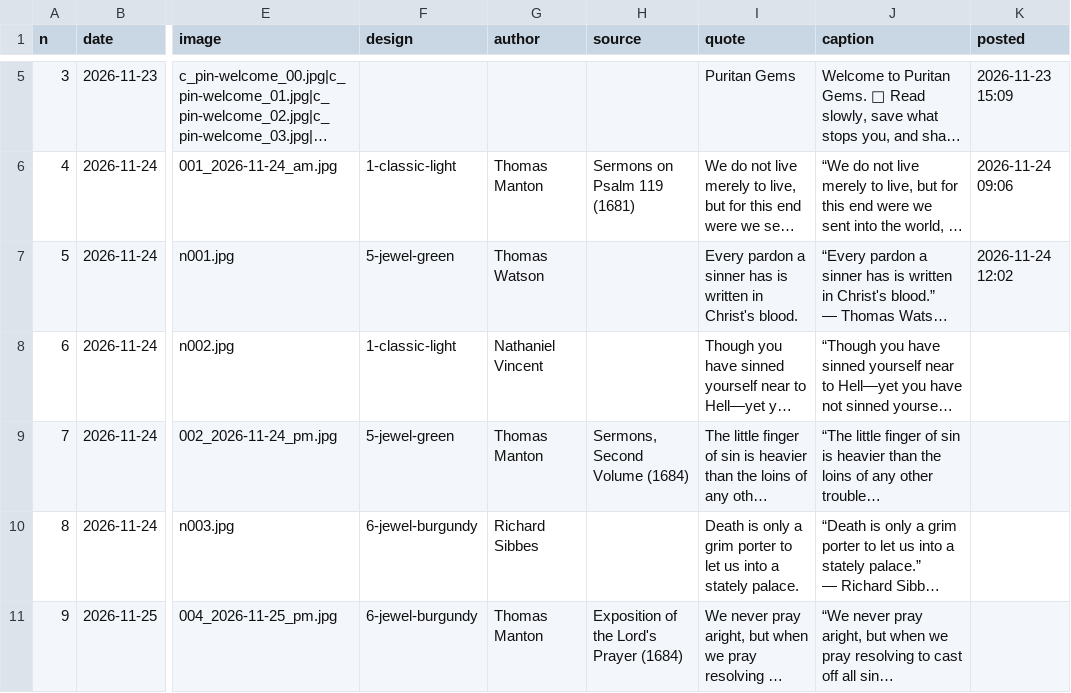
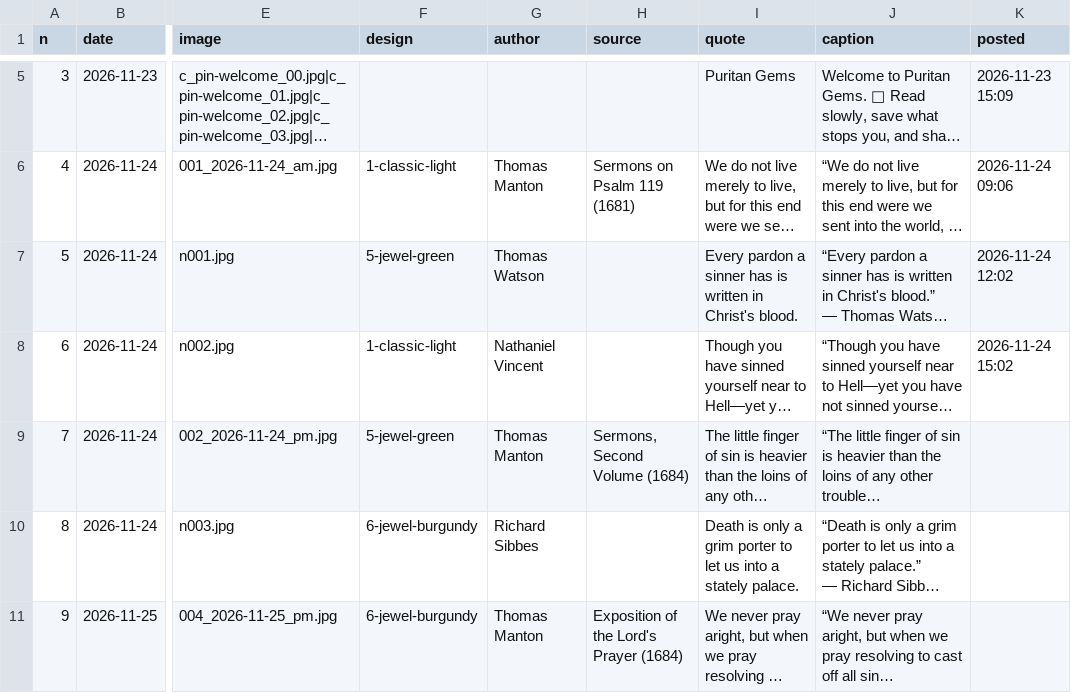
Before and after one commit to thomasmanton7-sudo/puritan-gems, a CSV file: schedule.csv, drawn as a sheet; only a part is shown, gaps mark what is left out; long unchanged cells end in …; the diff names each change by its address in the sheet, - before the commit and + after, or states it on an @@ line.

```diff
--- a/schedule.csv
+++ b/schedule.csv
-K8 (posted): (empty)
+K8 (posted): 2026-11-24 15:02
```
